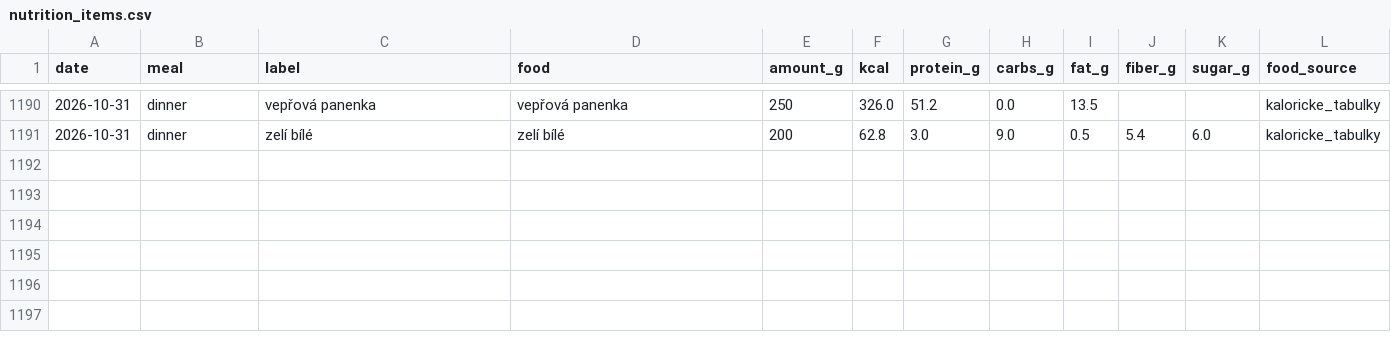
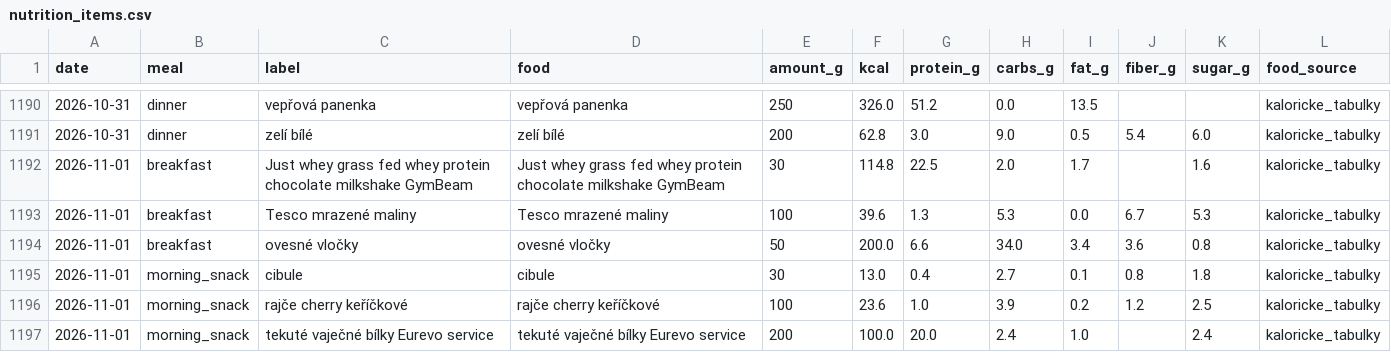
Before and after one commit to PavelJanosekk/RunningCoach, a CSV file: fitness-hub/nutrition_items.csv, drawn as a sheet; only a part is shown, gaps mark what is left out.

Commit message:
data: Fitness Hub export 2026-11-02
Changed: activities.csv, daily_metrics.csv, nutrition_daily.csv, nutrition_items.csv, profile.md, targets_daily.csv, weeks.csv

```diff
--- a/fitness-hub/nutrition_items.csv
+++ b/fitness-hub/nutrition_items.csv
@@ -1191 +1191,7 @@ date,meal,label,food,amount_g,kcal,protein_g,carbs_g,fat_g,fiber_g,sugar_g,food_
 2026-10-31,dinner,zelí bílé,zelí bílé,200,62.8,3.0,9.0,0.5,5.4,6.0,kaloricke_tabulky
+2026-11-01,breakfast,Just whey grass fed whey protein chocolate milkshake GymBeam,Just whey grass fed whey protein chocolate milkshake GymBeam,30,114.8,22.5,2.0,1.7,,1.6,kaloricke_tabulky
+2026-11-01,breakfast,Tesco mrazené maliny,Tesco mrazené maliny,100,39.6,1.3,5.3,0.0,6.7,5.3,kaloricke_tabulky
+2026-11-01,breakfast,ovesné vločky,ovesné vločky,50,200.0,6.6,34.0,3.4,3.6,0.8,kaloricke_tabulky
+2026-11-01,morning_snack,cibule,cibule,30,13.0,0.4,2.7,0.1,0.8,1.8,kaloricke_tabulky
+2026-11-01,morning_snack,rajče cherry keříčkové,rajče cherry keříčkové,100,23.6,1.0,3.9,0.2,1.2,2.5,kaloricke_tabulky
+2026-11-01,morning_snack,tekuté vaječné bílky Eurevo service,tekuté vaječné bílky Eurevo service,200,100.0,20.0,2.4,1.0,,2.4,kaloricke_tabulky
```
Also changed, not shown: fitness-hub/activities.csv, fitness-hub/daily_metrics.csv, 4 other files.
